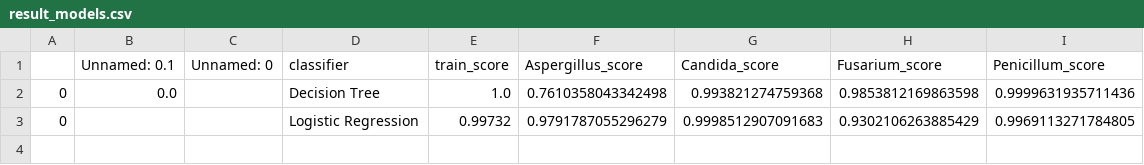
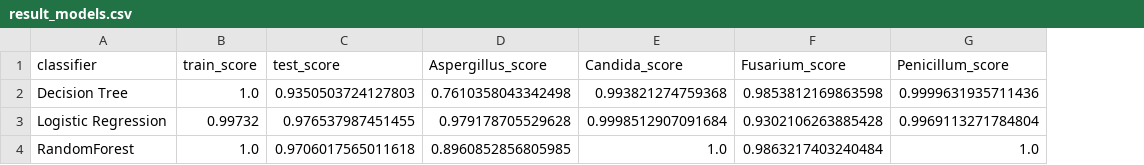
Before and after one commit to adrielmori/LCC_Fungus, a CSV file: results/result_models.csv, drawn as a sheet; removed rows and columns are numbered as before the commit, all else as after; the diff names each change by its address in the sheet, - before the commit and + after, or states it on an @@ line.

Commit message:
docs: images results

```diff
--- a/results/result_models.csv
+++ b/results/result_models.csv
-column A, rows 2-3: 0 | 0
-column B (Unnamed: 0.1), row 2: 0.0
-column C (Unnamed: 0), empty
+column C (test_score), rows 2-3: 0.9350503724127803 | 0.976537987451455
-D3 (Aspergillus_score): 0.9791787055296279
+D3 (Aspergillus_score): 0.979178705529628
-E3 (Candida_score): 0.9998512907091683
+E3 (Candida_score): 0.9998512907091684
-F3 (Fusarium_score): 0.9302106263885429
+F3 (Fusarium_score): 0.9302106263885428
-G3 (Penicillum_score): 0.9969113271784805
+G3 (Penicillum_score): 0.9969113271784804
+row 4: RandomForest | 1.0 | 0.9706017565011618 | 0.8960852856805985 | 1.0 | 0.9863217403240484 | 1.0
```
Also changed, not shown: 8 other files.
